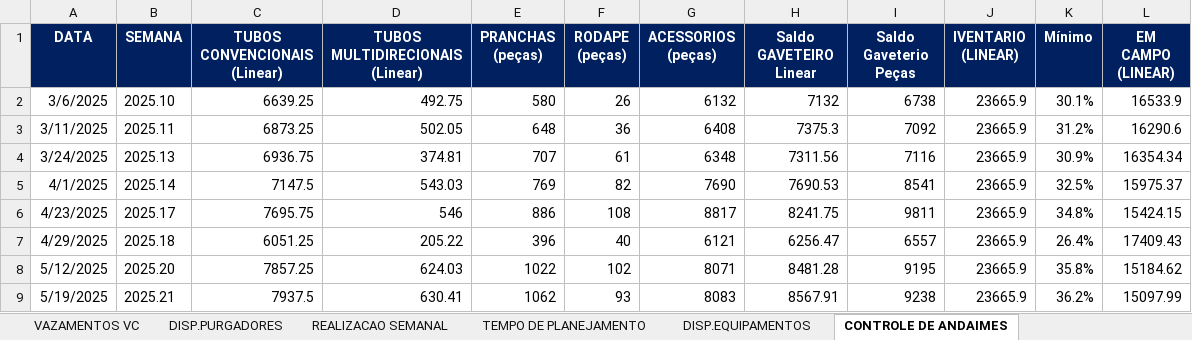
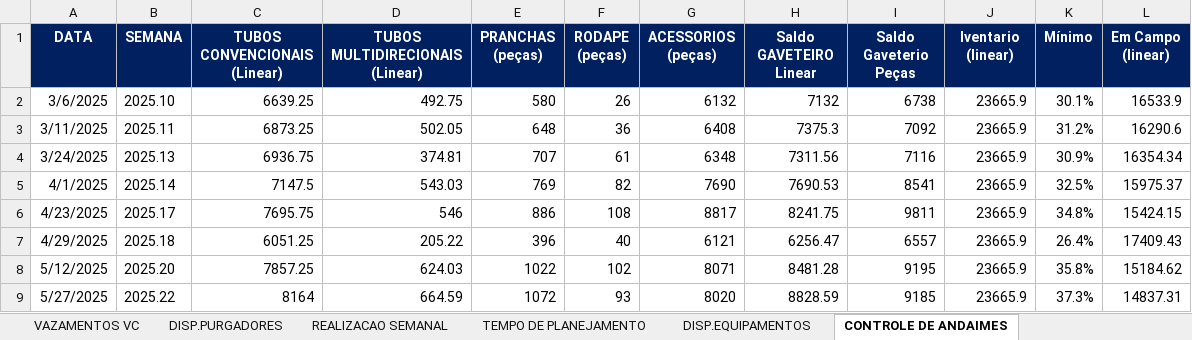
Before and after one commit to pedroklauber/Indicadores-C3, an Excel workbook: historico_recap.xlsx, sheet CONTROLE DE ANDAIMES, drawn as a sheet; values as stored, in another font and other column widths than the file's, no borders; removed rows and columns are numbered as before the commit, all else as after; the diff names each change by its address in the sheet, - before the commit and + after, or states it on an @@ line.

```diff
--- a/historico_recap.xlsx (sheet CONTROLE DE ANDAIMES)
+++ b/historico_recap.xlsx (sheet CONTROLE DE ANDAIMES)
-J1: IVENTARIO (LINEAR)
+J1: Iventario (linear)
-L1: EM CAMPO (LINEAR)
+L1: Em Campo (linear)
-row 9: 5/19/2025 | 2025.21 | 7937.5 | 630.41 | 1062 | 93 | 8083 | 8567.91 | 9238 | 23665.9 | 36.2% | 15097.99
+row 9: 5/27/2025 | 2025.22 | 8164 | 664.59 | 1072 | 93 | 8020 | 8828.59 | 9185 | 23665.9 | 37.3% | 14837.31
```
Also changed, not shown: sheet LISTA DE INDICADORES, sheet VAZAMENTOS GERAL, sheet DISP.PURGADORES, sheet IAZF, sheet REALIZACAO SEMANAL, sheet IARI, 3 more sheets.
